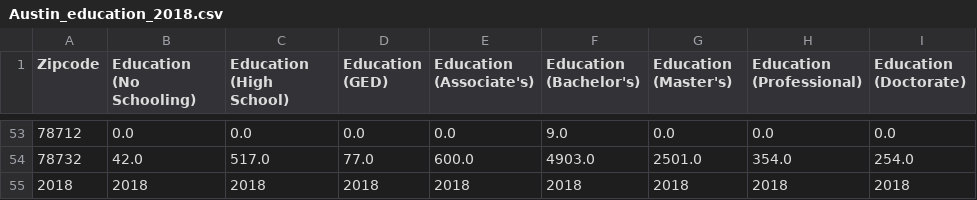
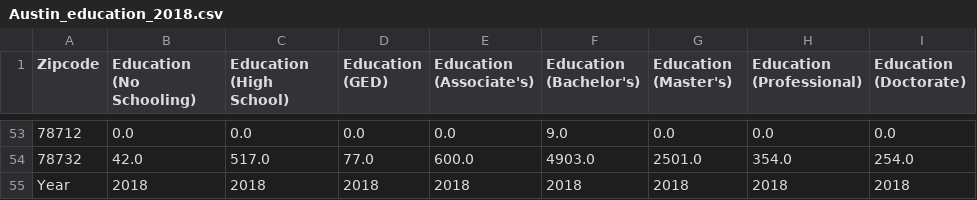
Before and after one commit to travis-tyler/AustinPopulationData, a CSV file: Resources/Census.gov/By_Year/Austin_education/Austin_education_2018.csv, drawn as a sheet; only a part is shown, gaps mark what is left out.

```diff
--- a/Resources/Census.gov/By_Year/Austin_education/Austin_education_2018.csv
+++ b/Resources/Census.gov/By_Year/Austin_education/Austin_education_2018.csv
@@ -54,2 +54,2 @@ Zipcode,Education (No Schooling),Education (High School),Education (GED),Educati
 78732,42.0,517.0,77.0,600.0,4903.0,2501.0,354.0,254.0
-2018,2018,2018,2018,2018,2018,2018,2018,2018
+Year,2018,2018,2018,2018,2018,2018,2018,2018
```
Also changed, not shown: Resources/Census.gov/By_Year/Austin_housing/Austin_housing_2018.csv, Resources/Census.gov/By_Year/Austin_population/Austin_population_2018.csv, 13 other files.
